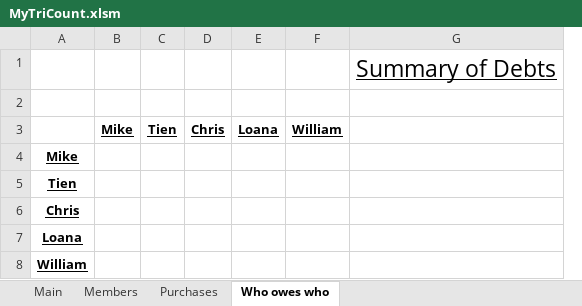
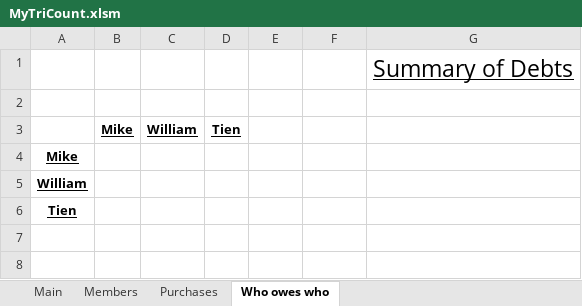
Before and after one commit to MikeNkunku/TriCount, an Excel workbook: MyTriCount.xlsm, sheet Who owes who, drawn as a sheet; values as stored, in another font and other column widths than the file's, no borders; charts and pictures not drawn; removed rows and columns are numbered as before the commit, all else as after; the diff names each change by its address in the sheet, - before the commit and + after, or states it on an @@ line.

```diff
--- a/MyTriCount.xlsm (sheet Who owes who)
+++ b/MyTriCount.xlsm (sheet Who owes who)
+column C, row 3: William
-column D, row 3: Chris
-E3: Loana
+E3: (empty)
-F3: William
+F3: (empty)
@@ row 8 moved to row 5: William @@
-row 6: Chris
-row 7: Loana
```
Also changed, not shown: sheet Members, sheet Purchases.
